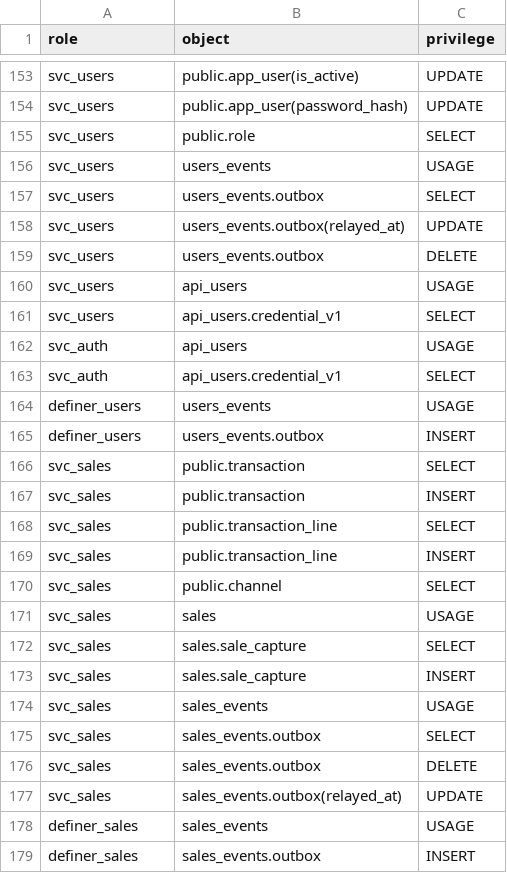
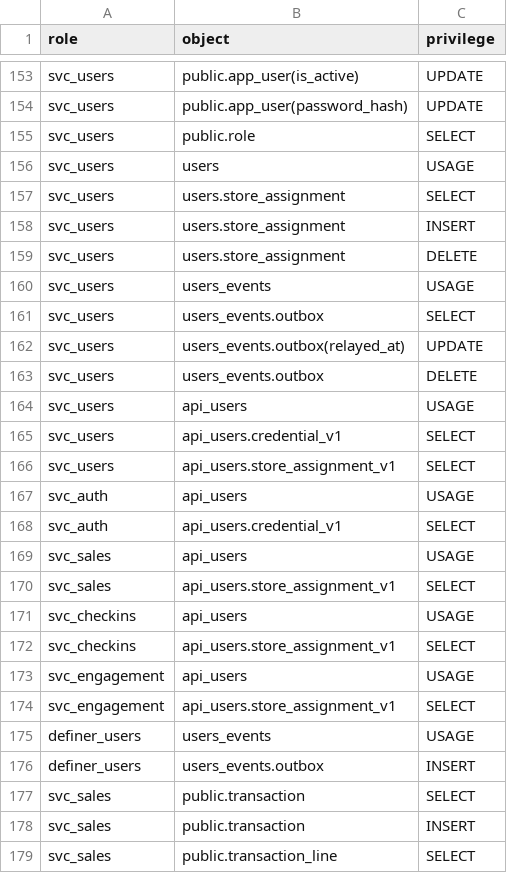
Before and after one commit to Equipo-03-Proyecto10/retail-segmentation, a CSV file: contracts/db/grants.csv, drawn as a sheet; only a part is shown, gaps mark what is left out; the shorter side is filled out with more unchanged rows.

Commit message:
feat(users): implement store assignments (#756)
A floor user's stores are now a users-owned set, users.store_assignment,
replaced whole by an ADMIN through PUT /v1/store-assignments/{user_id}
under the user's row lock, so two concurrent replaces leave one of the
submitted sets. The database's foreign key refuses an unknown store as
422 unknown_store, as the contract says, and users-service reads no
stores data. Each replace records at most one STORES_ASSIGNED and one
STORES_UNASSIGNED domain event in the same transaction.

api_users.store_assignment_v1 publishes only active users with a
store-bound role, so deactivation keeps the history and grants nothing.
sales, check-ins and engagement, the contract's consumers, can read it.

```diff
--- a/contracts/db/grants.csv
+++ b/contracts/db/grants.csv
@@ -155,2 +155,6 @@ svc_users,public.app_user(password_hash),UPDATE
 svc_users,public.role,SELECT
+svc_users,users,USAGE
+svc_users,users.store_assignment,SELECT
+svc_users,users.store_assignment,INSERT
+svc_users,users.store_assignment,DELETE
 svc_users,users_events,USAGE
@@ -161,4 +165,11 @@ svc_users,api_users,USAGE
 svc_users,api_users.credential_v1,SELECT
+svc_users,api_users.store_assignment_v1,SELECT
 svc_auth,api_users,USAGE
 svc_auth,api_users.credential_v1,SELECT
+svc_sales,api_users,USAGE
+svc_sales,api_users.store_assignment_v1,SELECT
+svc_checkins,api_users,USAGE
+svc_checkins,api_users.store_assignment_v1,SELECT
+svc_engagement,api_users,USAGE
+svc_engagement,api_users.store_assignment_v1,SELECT
 definer_users,users_events,USAGE
```
Also changed, not shown: 9 other files.
